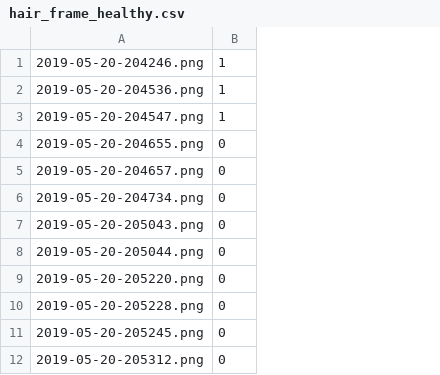
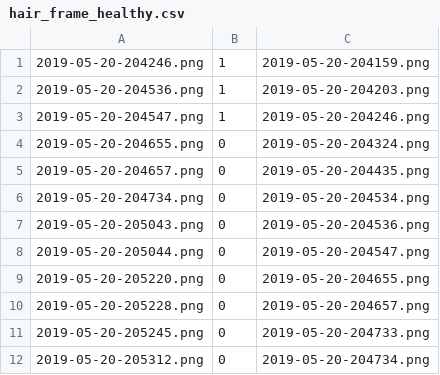
Before and after one commit to rmorain/ml-datasets, a CSV file: hair/hair_frame_healthy.csv, drawn as a sheet; only a part is shown; the diff names each change by its address in the sheet, - before the commit and + after, or states it on an @@ line.

Commit message:
fixed frame

```diff
--- a/hair/hair_frame_healthy.csv
+++ b/hair/hair_frame_healthy.csv
+column C, rows 1-12: 2019-05-20-204159.png | 2019-05-20-204203.png | 2019-05-20-204246.png | 2019-05-20-204324.png | 2019-05-20-204435.png | 2019-05-20-204534.png | 2019-05-20-204536.png | 2019-05-20-204547.png | 2019-05-20-204655.png | 2019-05-20-204657.png | 2019-05-20-204733.png | 2019-05-20-204734.png
```
Also changed, not shown: 2 other files.
